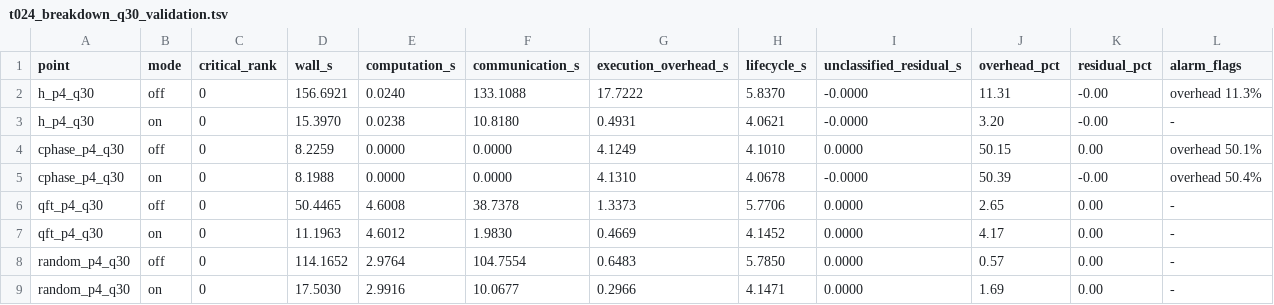
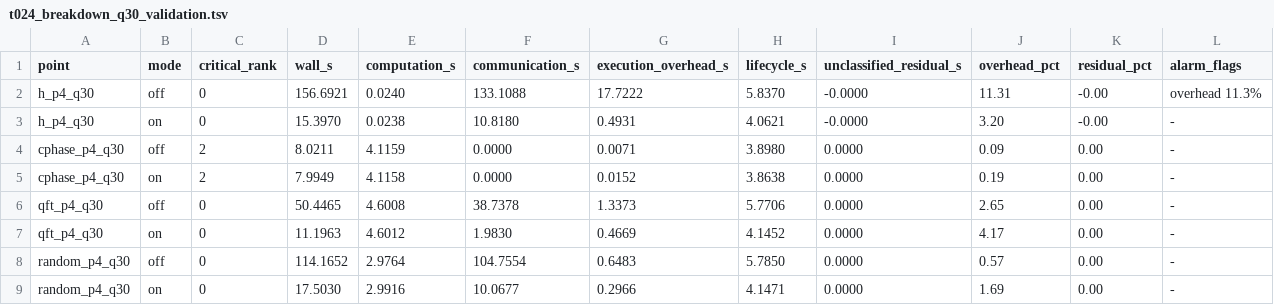
Before and after one commit to Seagull20/QuEST, a TSV file: experiments/results/processed/t024_p4_q29q30_off_on_3539181_3539183/t024_breakdown_q30_validation.tsv, drawn as a sheet.

Commit message:
fig: re-derive q29/q30 breakdown panels with T-053 critical-rank fix; drop temporary CPhase taxonomy note (fable5)

```diff
--- a/experiments/results/processed/t024_p4_q29q30_off_on_3539181_3539183/t024_breakdown_q30_validation.tsv
+++ b/experiments/results/processed/t024_p4_q29q30_off_on_3539181_3539183/t024_breakdown_q30_validation.tsv
@@ -3,4 +3,4 @@ h_p4_q30	off	0	156.6921	0.0240	133.1088	17.7222	5.8370	-0.0000	11.31	-0.00	overh
 h_p4_q30	on	0	15.3970	0.0238	10.8180	0.4931	4.0621	-0.0000	3.20	-0.00	-
-cphase_p4_q30	off	0	8.2259	0.0000	0.0000	4.1249	4.1010	0.0000	50.15	0.00	overhead 50.1%
-cphase_p4_q30	on	0	8.1988	0.0000	0.0000	4.1310	4.0678	-0.0000	50.39	-0.00	overhead 50.4%
+cphase_p4_q30	off	2	8.0211	4.1159	0.0000	0.0071	3.8980	0.0000	0.09	0.00	-
+cphase_p4_q30	on	2	7.9949	4.1158	0.0000	0.0152	3.8638	0.0000	0.19	0.00	-
 qft_p4_q30	off	0	50.4465	4.6008	38.7378	1.3373	5.7706	0.0000	2.65	0.00	-
```
Also changed, not shown: experiments/results/processed/t024_p4_q29q30_off_on_3539181_3539183/t024_breakdown_q29_validation.tsv, 11 other files.
